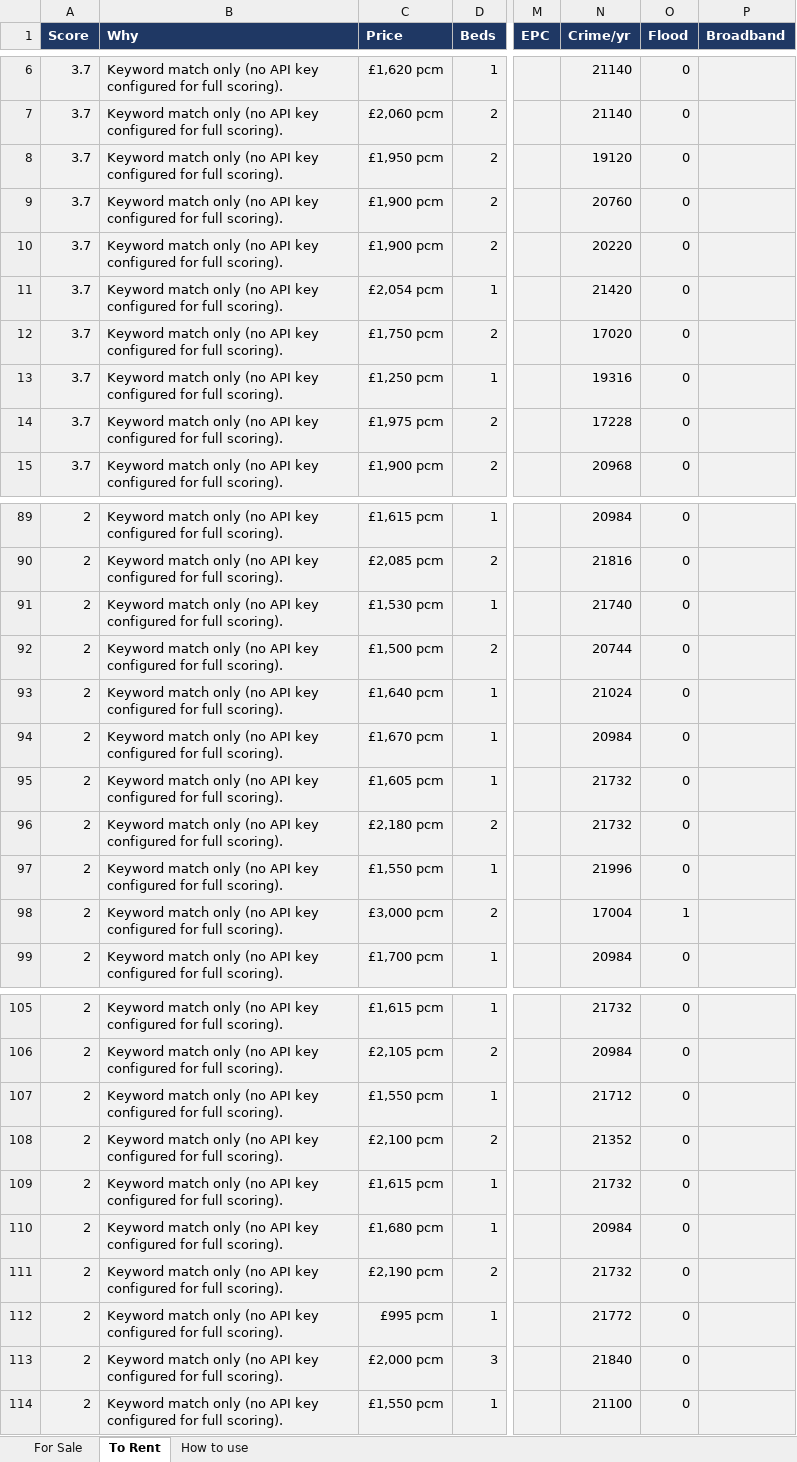
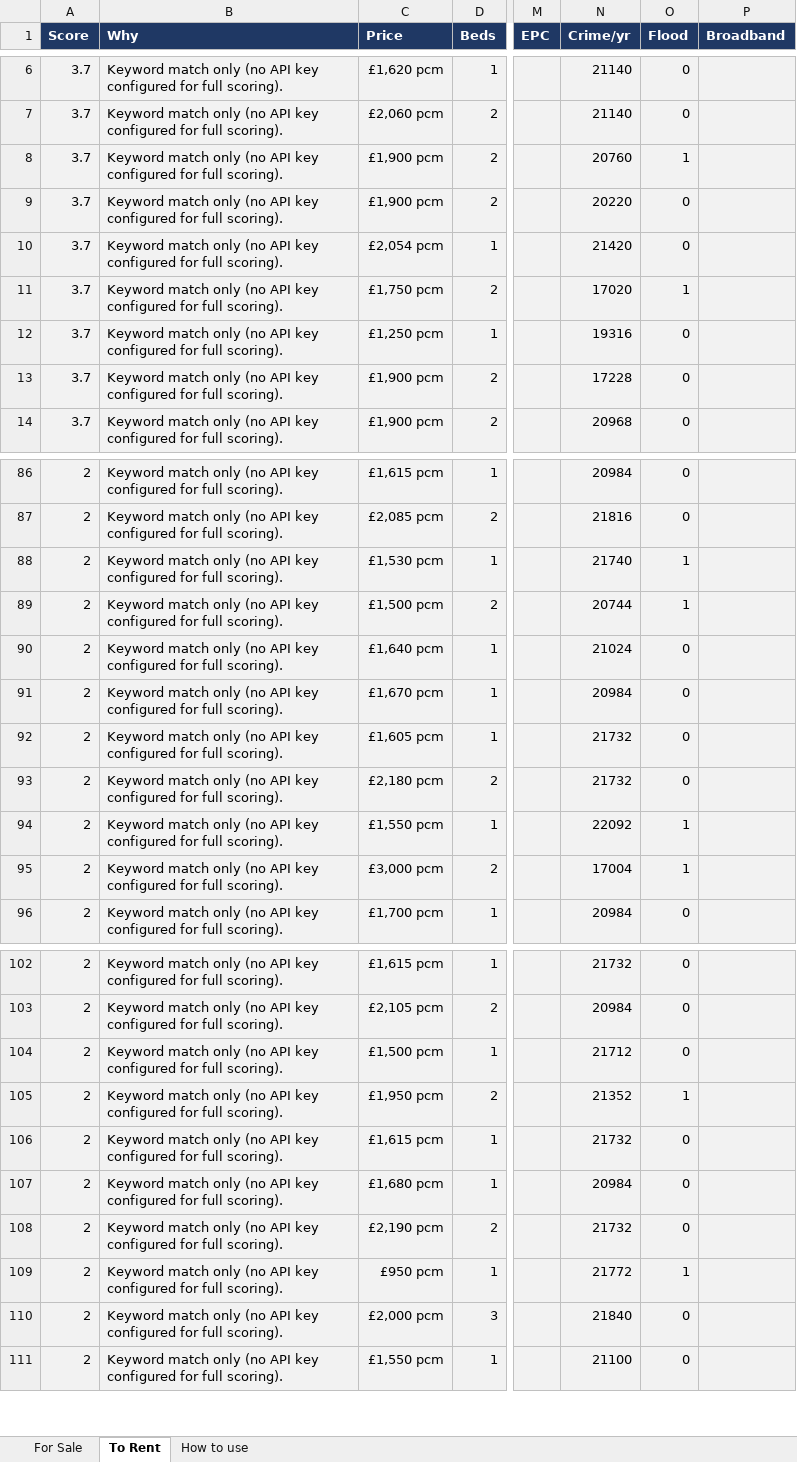
Before and after one commit to dcracknell/house_finder, an Excel workbook: data/houses.xlsx, sheet To Rent, drawn as a sheet; only a part is shown, gaps mark what is left out; values as stored, in another font and other column widths than the file's, no borders; addresses are those after the commit; the diff covers the shown part only; the diff names each change by its address in the sheet, - before the commit and + after, or states it on an @@ line.

```diff
--- a/data/houses.xlsx (sheet To Rent)
+++ b/data/houses.xlsx (sheet To Rent)
@@ row 8 moved to row 26: 3.7 @@
-O8 (Flood): 0
+O8 (Flood): 1
-O11 (Flood): 0
+O11 (Flood): 1
-C13 (Price): £1,975 pcm
+C13 (Price): £1,900 pcm
-O88:O89 (Flood): 0
+O88:O89 (Flood): 1
-N94 (Crime/yr): 21996
+N94 (Crime/yr): 22092
-O94 (Flood): 0
+O94 (Flood): 1
-C104 (Price): £1,550 pcm
+C104 (Price): £1,500 pcm
-C105 (Price): £2,100 pcm
+C105 (Price): £1,950 pcm
-O105 (Flood): 0
+O105 (Flood): 1
-C109 (Price): £995 pcm
+C109 (Price): £950 pcm
-O109 (Flood): 0
+O109 (Flood): 1
```
Also changed, not shown: 4 added rows, 6 removed rows, 2 moved rows and 14 edited cells elsewhere in this sheet, hidden cells, 3 other files.
